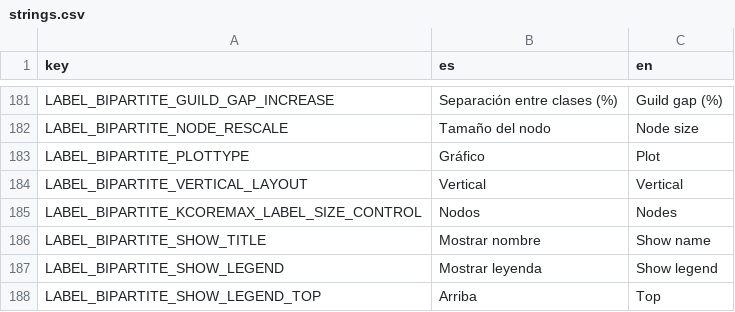
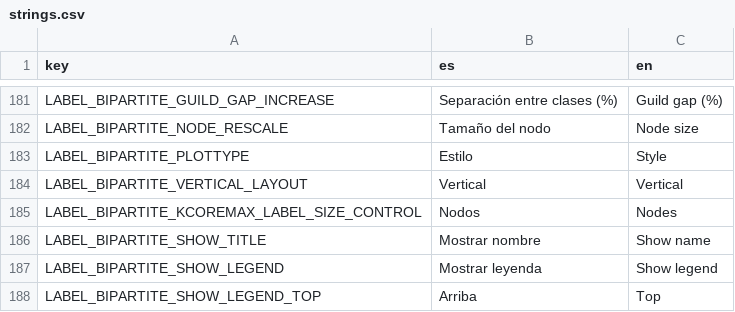
Before and after one commit to jgalgarra/bipartgraph, a CSV file: resources/strings.csv, drawn as a sheet; only a part is shown, gaps mark what is left out.

```diff
--- a/resources/strings.csv
+++ b/resources/strings.csv
@@ -182,3 +182,3 @@
 "LABEL_BIPARTITE_NODE_RESCALE", "Tamaño del nodo", "Node size"
-"LABEL_BIPARTITE_PLOTTYPE", "Gráfico", "Plot"
+"LABEL_BIPARTITE_PLOTTYPE", "Estilo", "Style"
 "LABEL_BIPARTITE_VERTICAL_LAYOUT", "Vertical", "Vertical"
```
Also changed, not shown: conf/datossafefiles.csv, conf/labelcolors.csv, 12 other files.
